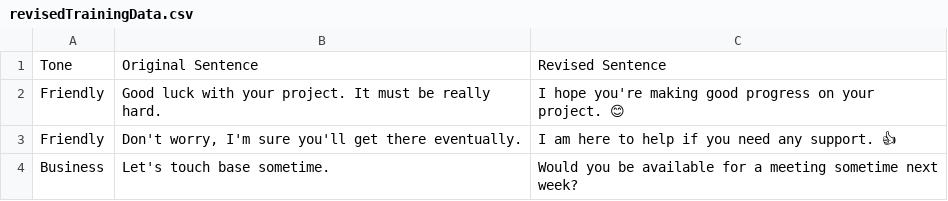
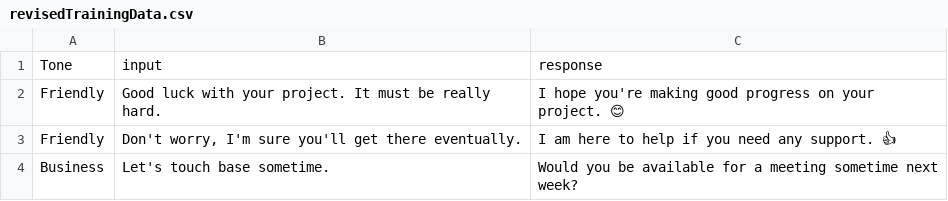
Before and after one commit to cld0033/Tone_It_Down, a CSV file: ToneItDown/revisedTrainingData.csv, drawn as a sheet; only a part is shown; removed rows and columns are numbered as before the commit, all else as after; the diff names each change by its address in the sheet, - before the commit and + after, or states it on an @@ line.

Commit message:
revisedTrainingData

```diff
--- a/ToneItDown/revisedTrainingData.csv
+++ b/ToneItDown/revisedTrainingData.csv
-row 1: Tone | Original Sentence | Revised Sentence
+row 1: Tone | input | response
```
